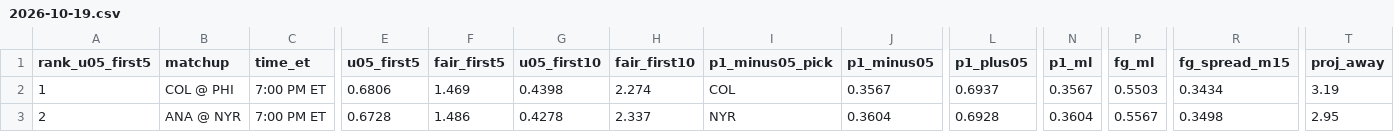
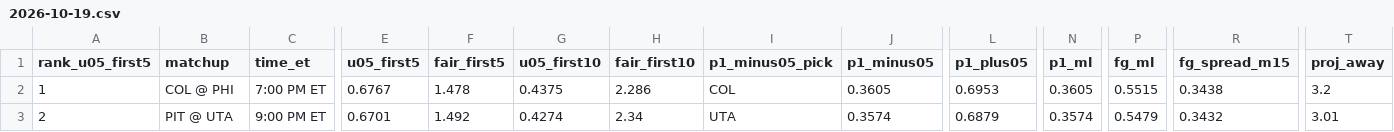
Before and after one commit to Moneyg604/nhl-early-goal, a CSV file: docs/days/2026-10-19.csv, drawn as a sheet; only a part is shown, gaps mark what is left out; the diff covers the shown part only; the diff names each change by its address in the sheet, - before the commit and + after, or states it on an @@ line.

```diff
--- a/docs/days/2026-10-19.csv
+++ b/docs/days/2026-10-19.csv
-E2 (u05_first5): 0.6806
+E2 (u05_first5): 0.6767
-F2 (fair_first5): 1.469
+F2 (fair_first5): 1.478
-G2 (u05_first10): 0.4398
+G2 (u05_first10): 0.4375
-H2 (fair_first10): 2.274
+H2 (fair_first10): 2.286
-J2 (p1_minus05): 0.3567
+J2 (p1_minus05): 0.3605
-L2 (p1_plus05): 0.6937
+L2 (p1_plus05): 0.6953
-N2 (p1_ml): 0.3567
+N2 (p1_ml): 0.3605
-P2 (fg_ml): 0.5503
+P2 (fg_ml): 0.5515
-R2 (fg_spread_m15): 0.3434
+R2 (fg_spread_m15): 0.3438
-T2 (proj_away): 3.19
+T2 (proj_away): 3.2
-B3 (matchup): ANA @ NYR
+B3 (matchup): PIT @ UTA
-C3 (time_et): 7:00 PM ET
+C3 (time_et): 9:00 PM ET
-E3 (u05_first5): 0.6728
+E3 (u05_first5): 0.6701
-F3 (fair_first5): 1.486
+F3 (fair_first5): 1.492
-G3 (u05_first10): 0.4278
+G3 (u05_first10): 0.4274
-H3 (fair_first10): 2.337
+H3 (fair_first10): 2.34
-I3 (p1_minus05_pick): NYR
+I3 (p1_minus05_pick): UTA
-J3 (p1_minus05): 0.3604
+J3 (p1_minus05): 0.3574
-L3 (p1_plus05): 0.6928
+L3 (p1_plus05): 0.6879
-N3 (p1_ml): 0.3604
+N3 (p1_ml): 0.3574
-P3 (fg_ml): 0.5567
+P3 (fg_ml): 0.5479
-R3 (fg_spread_m15): 0.3498
+R3 (fg_spread_m15): 0.3432
-T3 (proj_away): 2.95
+T3 (proj_away): 3.01
```
Also changed, not shown: 34 edited cells elsewhere in this file, docs/days/2026-10-18.csv, docs/days/2026-10-20.csv, 30 other files.
